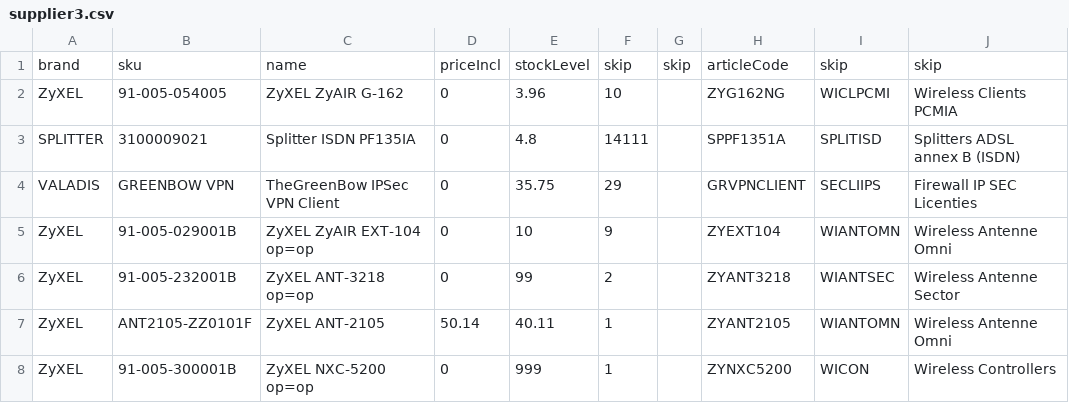
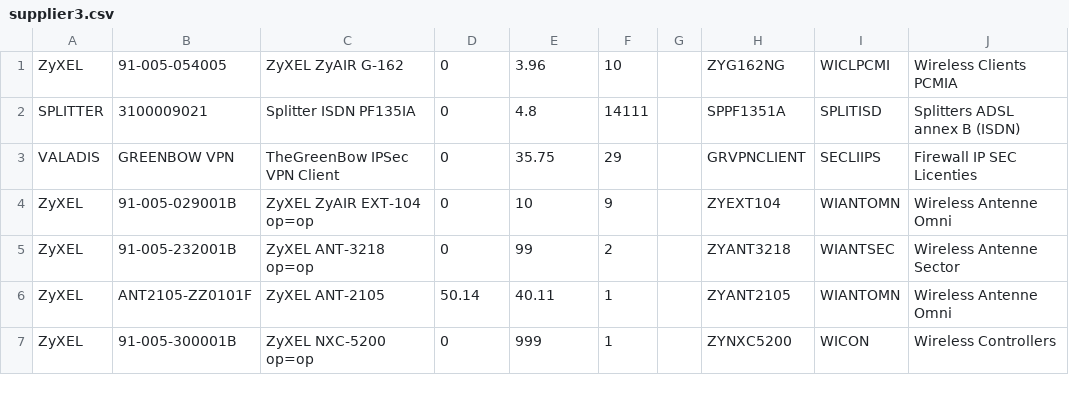
Before and after one commit to kulikovalexey/freek2, a CSV file: tmp/supplier3.csv, drawn as a sheet; only a part is shown; the diff names each change by its address in the sheet, - before the commit and + after, or states it on an @@ line.

```diff
--- a/tmp/supplier3.csv
+++ b/tmp/supplier3.csv
-row 1: brand | sku | name | priceIncl | stockLevel | skip | skip | articleCode | skip | skip
```
Also changed, not shown: tmp/supplier1.csv, 1 other file.
